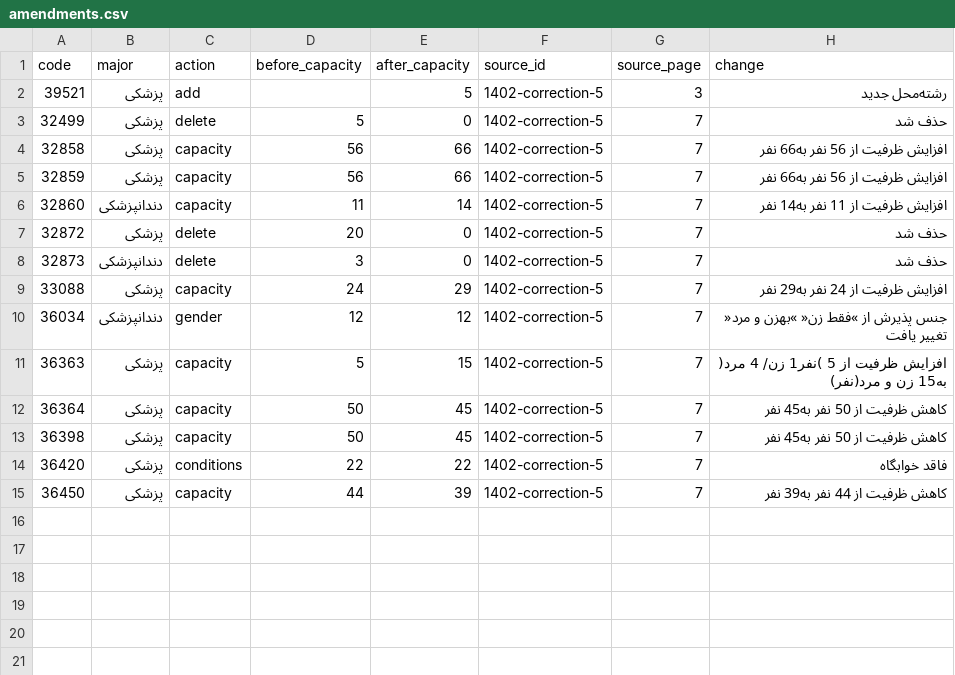
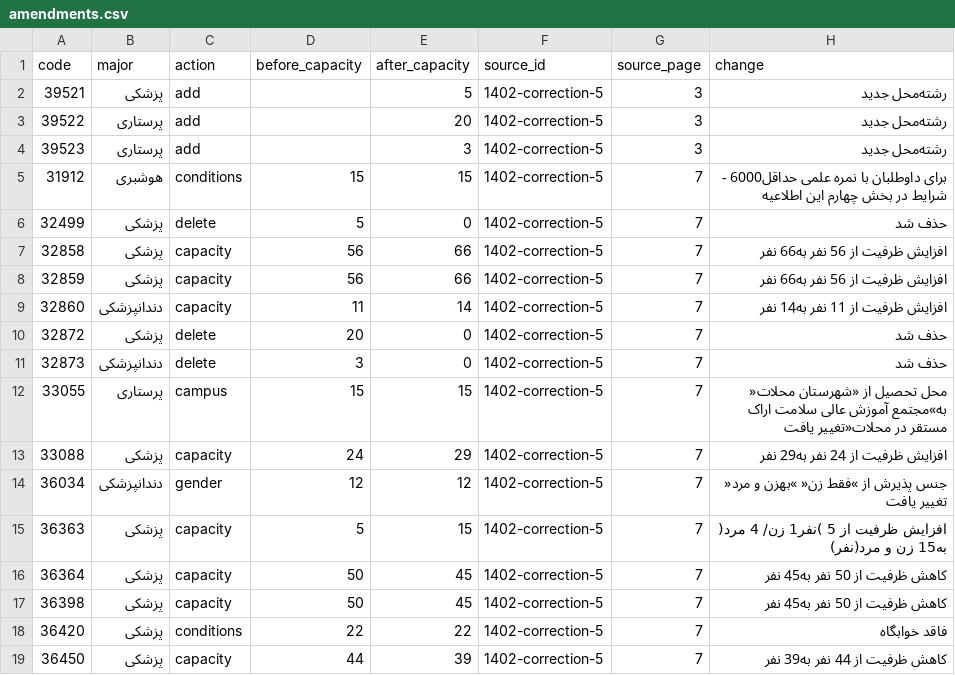
Before and after one commit to mrst10578/Entekhab-Reshte, a CSV file: data/capacity/normalized/1402/amendments.csv, drawn as a sheet; the diff names each change by its address in the sheet, - before the commit and + after, or states it on an @@ line.

```diff
--- a/data/capacity/normalized/1402/amendments.csv
+++ b/data/capacity/normalized/1402/amendments.csv
+row 3: 39522 | پرستاری | add |  | 20 | 1402-correction-5 | 3 | رشته‌محل جدید
+row 4: 39523 | پرستاری | add |  | 3 | 1402-correction-5 | 3 | رشته‌محل جدید
+row 5: 31912 | هوشبری | conditions | 15 | 15 | 1402-correction-5 | 7 | برای داوطلبان با نمره علمی حداقل6000 - شرایط در بخش چهارم این اطلاعیه
+row 12: 33055 | پرستاری | campus | 15 | 15 | 1402-correction-5 | 7 | محل تحصیل از «شهرستان محلات« به»مجتمع آموزش عالی سلامت اراک مستقر در محلات«تغییر یافت
```
Also changed, not shown: data/capacity/normalized/1401/amendments.csv, data/capacity/normalized/1403/amendments.csv, 30 other files.
